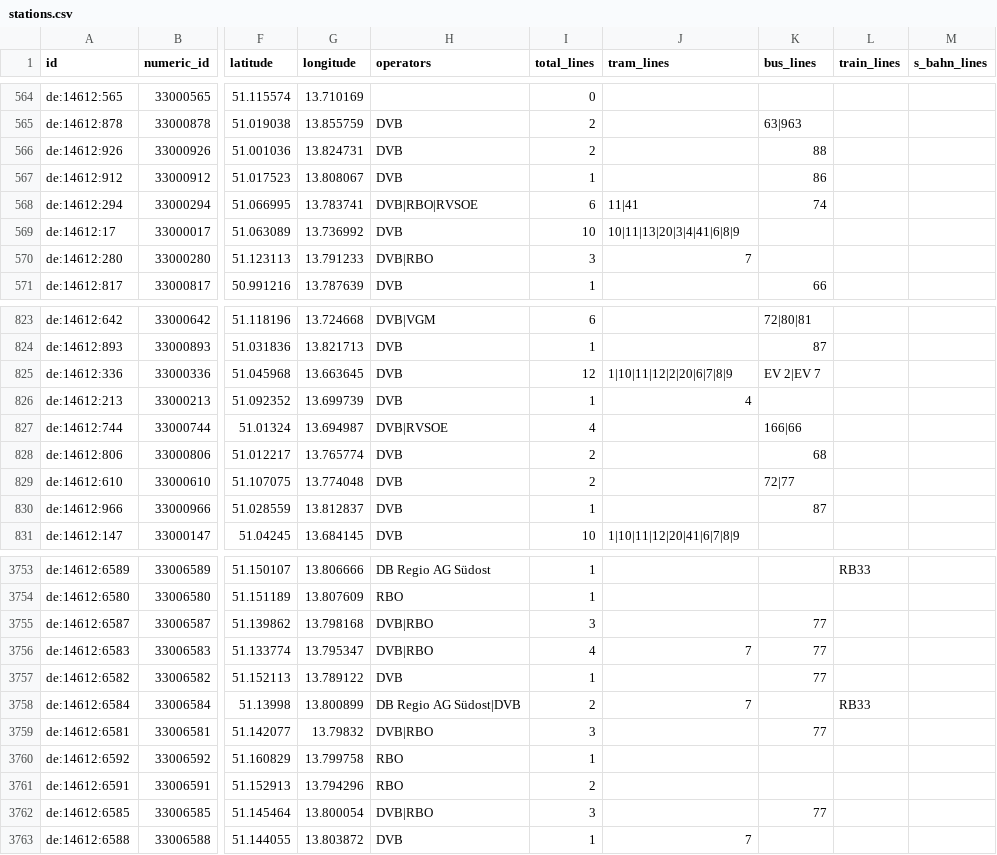
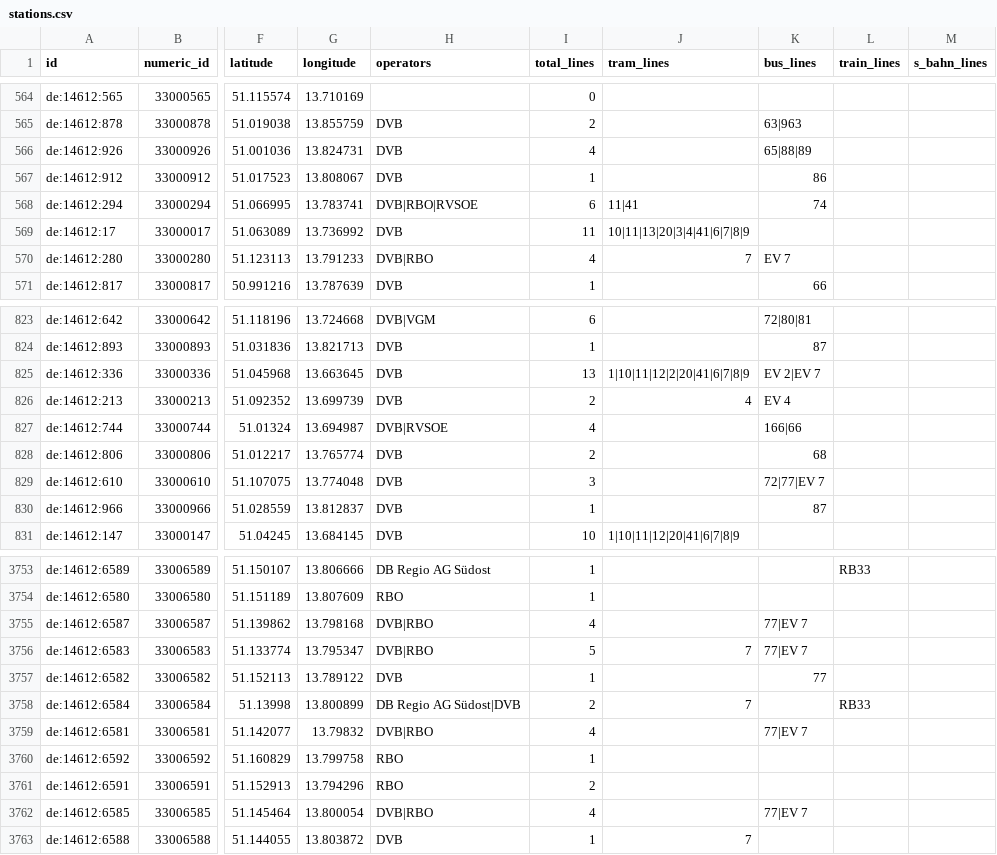
Before and after one commit to kiliankoe/vvo, a CSV file: data/stations.csv, drawn as a sheet; only a part is shown, gaps mark what is left out; the diff covers the shown part only; the diff names each change by its address in the sheet, - before the commit and + after, or states it on an @@ line.

```diff
--- a/data/stations.csv
+++ b/data/stations.csv
-I566 (total_lines): 2
+I566 (total_lines): 4
-K566 (bus_lines): 88
+K566 (bus_lines): 65|88|89
-I569 (total_lines): 10
+I569 (total_lines): 11
-J569 (tram_lines): 10|11|13|20|3|4|41|6|8|9
+J569 (tram_lines): 10|11|13|20|3|4|41|6|7|8|9
-I570 (total_lines): 3
+I570 (total_lines): 4
-K570 (bus_lines): (empty)
+K570 (bus_lines): EV 7
-I825 (total_lines): 12
+I825 (total_lines): 13
-J825 (tram_lines): 1|10|11|12|2|20|6|7|8|9
+J825 (tram_lines): 1|10|11|12|2|20|41|6|7|8|9
-I826 (total_lines): 1
+I826 (total_lines): 2
-K826 (bus_lines): (empty)
+K826 (bus_lines): EV 4
-I829 (total_lines): 2
+I829 (total_lines): 3
-K829 (bus_lines): 72|77
+K829 (bus_lines): 72|77|EV 7
-I3755 (total_lines): 3
+I3755 (total_lines): 4
-K3755:K3756 (bus_lines): 77
+K3755:K3756 (bus_lines): 77|EV 7
-I3756 (total_lines): 4
+I3756 (total_lines): 5
-I3759 (total_lines): 3
+I3759 (total_lines): 4
-K3759 (bus_lines): 77
+K3759 (bus_lines): 77|EV 7
-I3762 (total_lines): 3
+I3762 (total_lines): 4
-K3762 (bus_lines): 77
+K3762 (bus_lines): 77|EV 7
```
Also changed, not shown: 77 edited cells elsewhere in this file, 3 other files.
